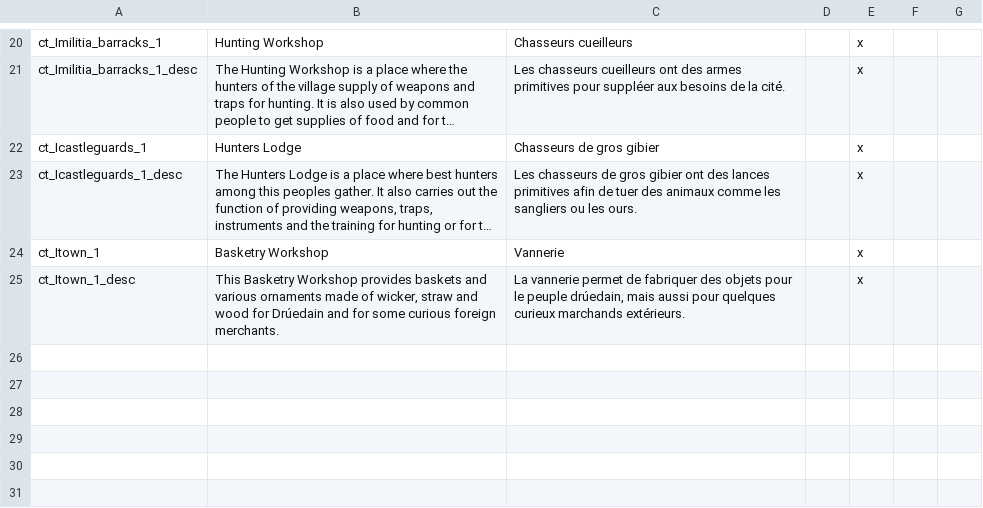
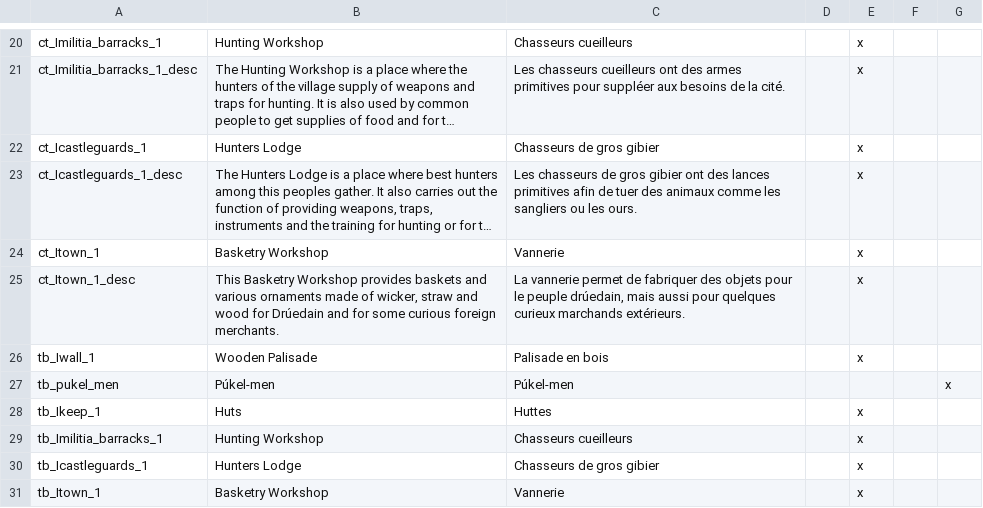
Before and after one commit to Rigmored/MEPCK2, a CSV file: MiddleEarthProject Beta/localisation/03_DRUEDAINbuildings_desc.csv, drawn as a sheet; only a part is shown, gaps mark what is left out; long unchanged cells end in ….

```diff
--- a/MiddleEarthProject Beta/localisation/03_DRUEDAINbuildings_desc.csv
+++ b/MiddleEarthProject Beta/localisation/03_DRUEDAINbuildings_desc.csv
@@ -25 +25,7 @@ ct_Itown_1;Basketry Workshop;Vannerie;;x
 ct_Itown_1_desc;This Basketry Workshop provides baskets and various ornaments made of wicker, straw and wood for Drúedain and for some curious foreign merchants.;La vannerie permet de fabriquer des objets pour le peuple drúedain, mais aussi pour quelques curieux marchands extérieurs.;;x
+tb_Iwall_1;Wooden Palisade;Palisade en bois;;x
+tb_pukel_men;Púkel-men;Púkel-men;;;;x;;;;;;;;;
+tb_Ikeep_1;Huts;Huttes;;x
+tb_Imilitia_barracks_1;Hunting Workshop;Chasseurs cueilleurs;;x
+tb_Icastleguards_1;Hunters Lodge;Chasseurs de gros gibier;;x
+tb_Itown_1;Basketry Workshop;Vannerie;;x
```
Also changed, not shown: MiddleEarthProject Beta/localisation/00_ main_buildings.csv, MiddleEarthProject Beta/localisation/03_PrimHUMANcastle_desc.csv, 7 other files.
